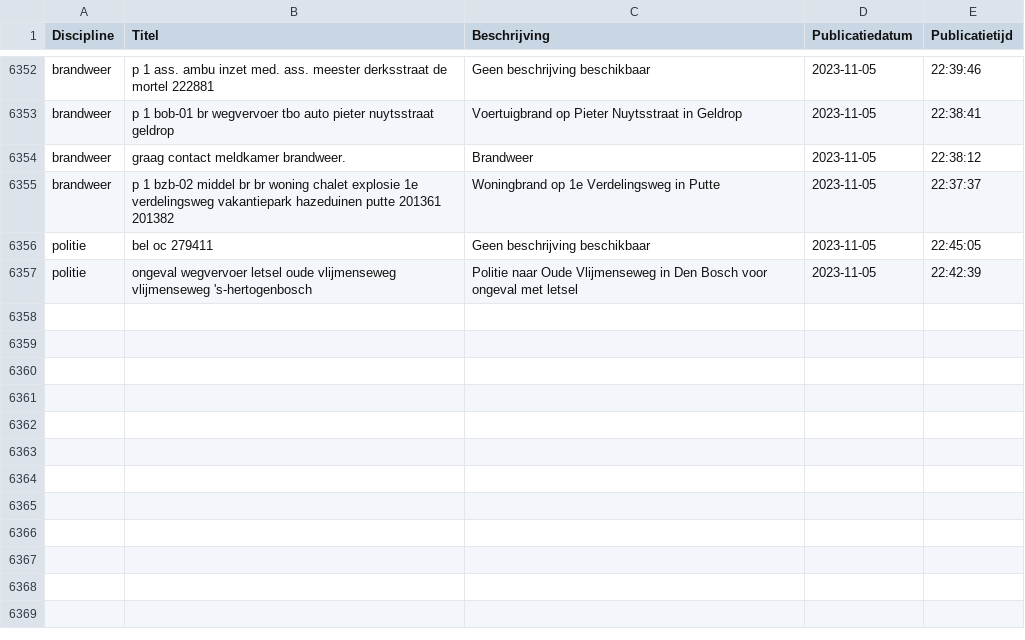
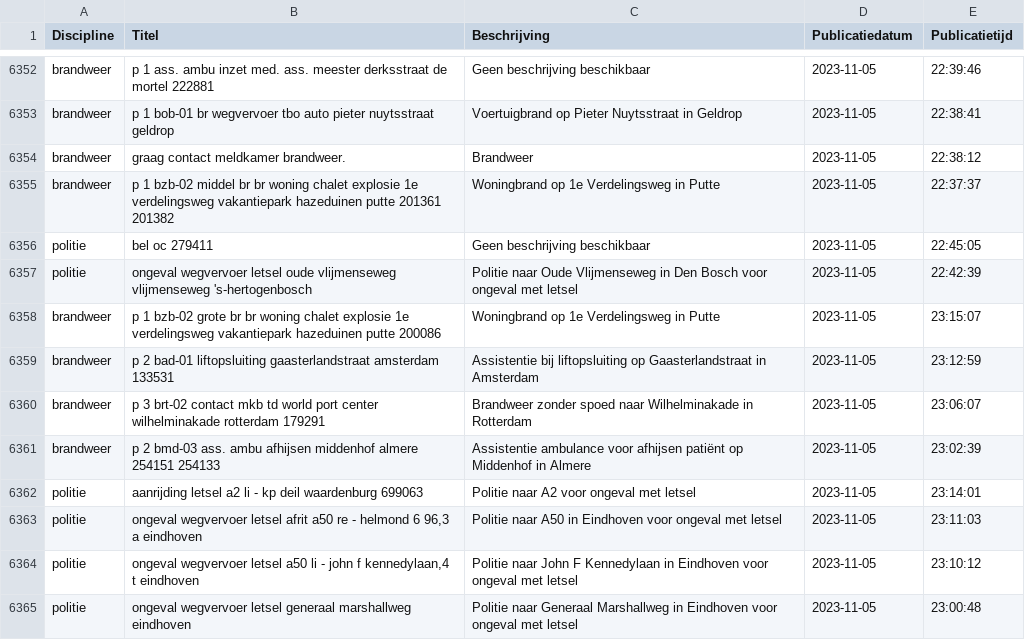
Before and after one commit to maartensiffels/inactief-p2000, a CSV file: data/alarmeringen.csv, drawn as a sheet; only a part is shown, gaps mark what is left out; the diff names each change by its address in the sheet, - before the commit and + after, or states it on an @@ line.

```diff
--- a/data/alarmeringen.csv
+++ b/data/alarmeringen.csv
+row 6358: brandweer | p 1 bzb-02 grote br br woning chalet explosie 1e verdelingsweg vakantiepark hazeduinen putte 200086 | Woningbrand op 1e Verdelingsweg in Putte | 2023-11-05 | 23:15:07
+row 6359: brandweer | p 2 bad-01 liftopsluiting gaasterlandstraat amsterdam 133531 | Assistentie bij liftopsluiting op Gaasterlandstraat in Amsterdam | 2023-11-05 | 23:12:59
+row 6360: brandweer | p 3 brt-02 contact mkb td world port center wilhelminakade rotterdam 179291 | Brandweer zonder spoed naar Wilhelminakade in Rotterdam | 2023-11-05 | 23:06:07
+row 6361: brandweer | p 2 bmd-03 ass. ambu afhijsen middenhof almere 254151 254133 | Assistentie ambulance voor afhijsen patiënt op Middenhof in Almere | 2023-11-05 | 23:02:39
+row 6362: politie | aanrijding letsel a2 li - kp deil waardenburg 699063 | Politie naar A2 voor ongeval met letsel | 2023-11-05 | 23:14:01
+row 6363: politie | ongeval wegvervoer letsel afrit a50 re - helmond 6 96,3 a eindhoven | Politie naar A50 in Eindhoven voor ongeval met letsel | 2023-11-05 | 23:11:03
+row 6364: politie | ongeval wegvervoer letsel a50 li - john f kennedylaan,4 t eindhoven | Politie naar John F Kennedylaan in Eindhoven voor ongeval met letsel | 2023-11-05 | 23:10:12
+row 6365: politie | ongeval wegvervoer letsel generaal marshallweg eindhoven | Politie naar Generaal Marshallweg in Eindhoven voor ongeval met letsel | 2023-11-05 | 23:00:48
```
Also changed, not shown: data/alarmeringen_2023.csv, data/alarmeringen_2023_11.csv, 1 other file.
